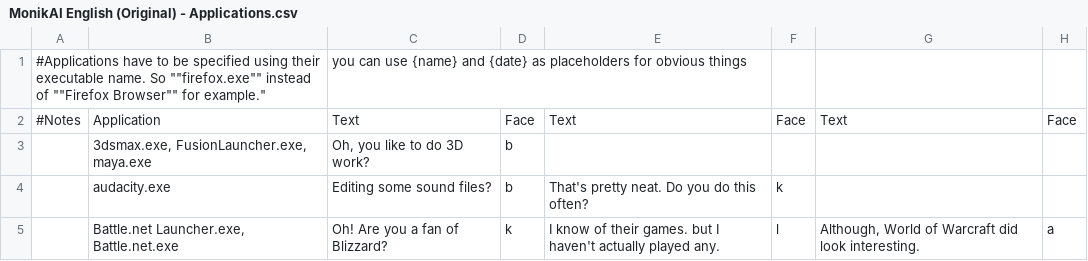
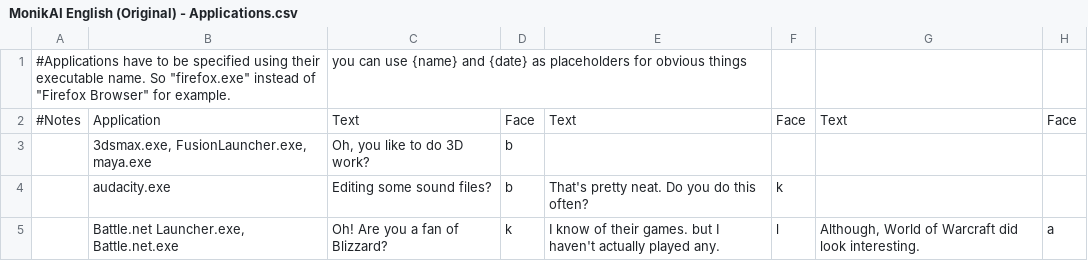
Before and after one commit to PiMaker/MonikAI, a CSV file: docs/MonikAI English (Original) - Applications.csv, drawn as a sheet; only a part is shown; the diff names each change by its address in the sheet, - before the commit and + after, or states it on an @@ line.

Commit message:
Update MonikAI English (Original) - Applications.csv

```diff
--- a/docs/MonikAI English (Original) - Applications.csv
+++ b/docs/MonikAI English (Original) - Applications.csv
-A1: …name. So ""firefox.exe"" instead of ""Firefox Browser"" for example."
+A1: …name. So "firefox.exe" instead of "Firefox Browser" for example.
```
